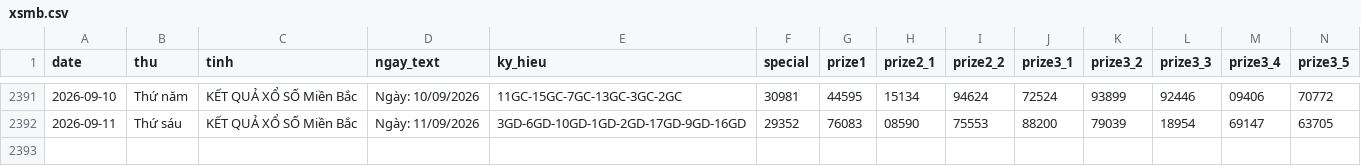
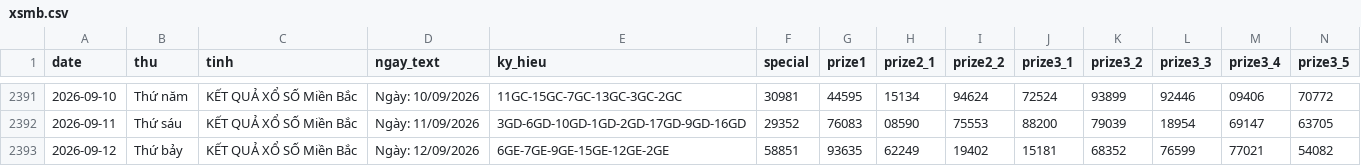
Before and after one commit to tuanseo5t-alt/xsmb-analysis, a CSV file: data/xsmb.csv, drawn as a sheet; only a part is shown, gaps mark what is left out; rows hold the shown columns only; the diff names each change by its address in the sheet, - before the commit and + after, or states it on an @@ line.

```diff
--- a/data/xsmb.csv
+++ b/data/xsmb.csv
+row 2393: 2026-09-12 | Thứ bảy | KẾT QUẢ XỔ SỐ Miền Bắc | Ngày: 12/09/2026 | 6GE-7GE-9GE-15GE-12GE-2GE | 58851 | 93635 | 62249 | 19402 | 15181 | 68352 | 76599 | 77021 | 54082
```
Also changed, not shown: data/xsmb-2-digits.csv, data/xsmb-sparse.csv, 14 other files.
